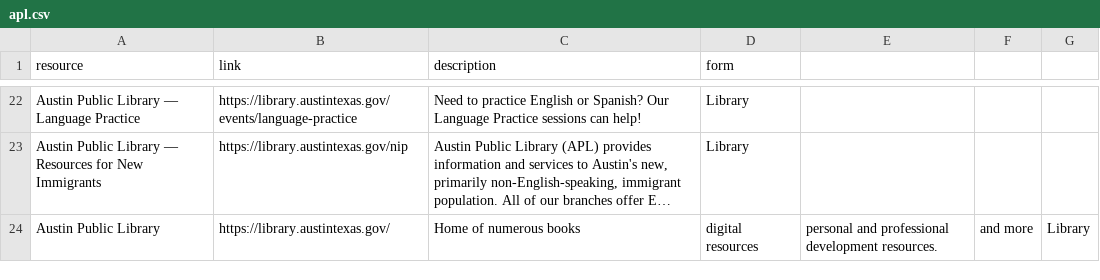
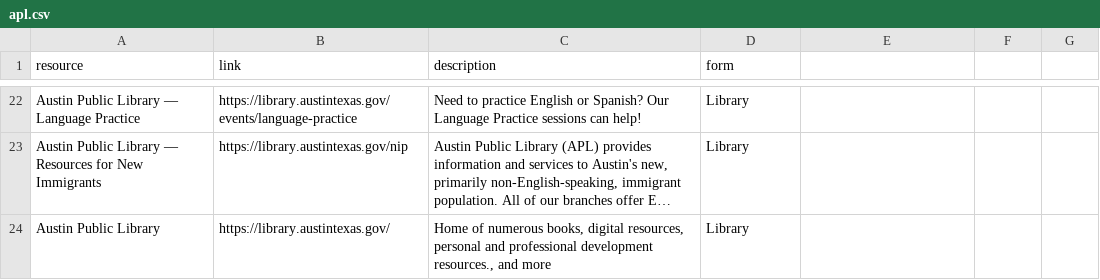
Before and after one commit to maxwellknowles/CGU, a CSV file: apl.csv, drawn as a sheet; only a part is shown, gaps mark what is left out; long unchanged cells end in …; the diff names each change by its address in the sheet, - before the commit and + after, or states it on an @@ line.

Commit message:
Update apl.csv

```diff
--- a/apl.csv
+++ b/apl.csv
-C24 (description): …of numerous books
+C24 (description): …of numerous books, digital resources, personal and professional development resources., and more
-D24 (form): digital resources
+D24 (form): Library
-E24: personal and professional development resources.
+E24: (empty)
-F24: and more
+F24: (empty)
-G24: Library
+G24: (empty)
```
